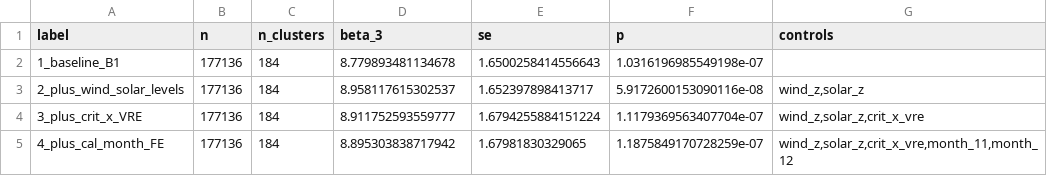
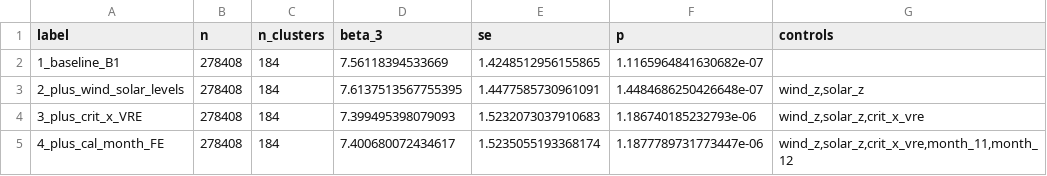
Before and after one commit to PabloParamioPerez/mtu15_project, a CSV file: results/regressions/firm/critical_hours_thesis/B4_cpt_panel.csv, drawn as a sheet.

```diff
--- a/results/regressions/firm/critical_hours_thesis/B4_cpt_panel.csv
+++ b/results/regressions/firm/critical_hours_thesis/B4_cpt_panel.csv
@@ -1,5 +1,5 @@
 label,n,n_clusters,beta_3,se,p,controls
-1_baseline_B1,177136,184,8.779893481134678,1.6500258414556643,1.0316196985549198e-07,
-2_plus_wind_solar_levels,177136,184,8.958117615302537,1.652397898413717,5.9172600153090116e-08,"wind_z,solar_z"
-3_plus_crit_x_VRE,177136,184,8.911752593559777,1.6794255884151224,1.1179369563407704e-07,"wind_z,solar_z,crit_x_vre"
-4_plus_cal_month_FE,177136,184,8.895303838717942,1.67981830329065,1.1875849170728259e-07,"wind_z,solar_z,crit_x_vre,month_11,month_12"
+1_baseline_B1,278408,184,7.56118394533669,1.4248512956155865,1.1165964841630682e-07,
+2_plus_wind_solar_levels,278408,184,7.6137513567755395,1.4477585730961091,1.4484686250426648e-07,"wind_z,solar_z"
+3_plus_crit_x_VRE,278408,184,7.399495398079093,1.5232073037910683,1.186740185232793e-06,"wind_z,solar_z,crit_x_vre"
+4_plus_cal_month_FE,278408,184,7.400680072434617,1.5235055193368174,1.1877789731773447e-06,"wind_z,solar_z,crit_x_vre,month_11,month_12"
```
Also changed, not shown: results/regressions/firm/critical_hours_thesis/B1_q2_did.csv, results/regressions/firm/critical_hours_thesis/B3_da_cleared_did.csv, 33 other files.
